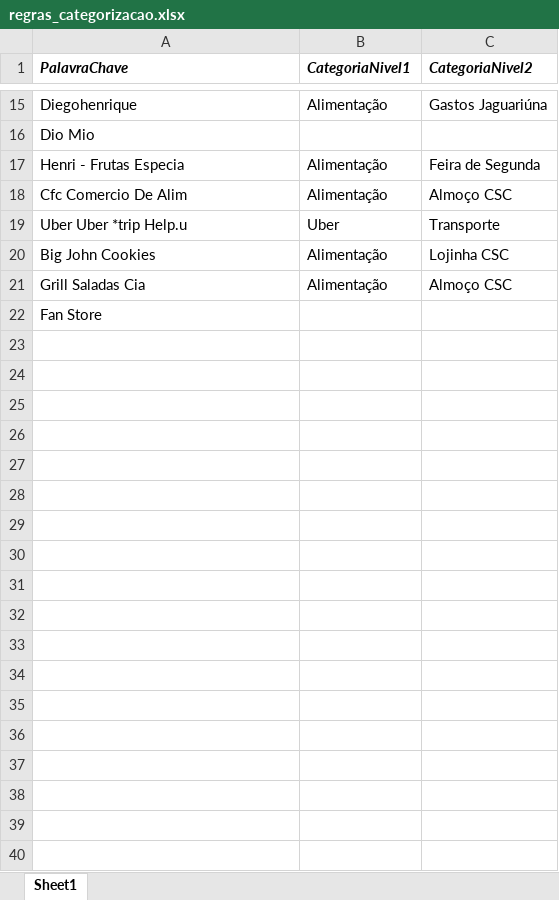
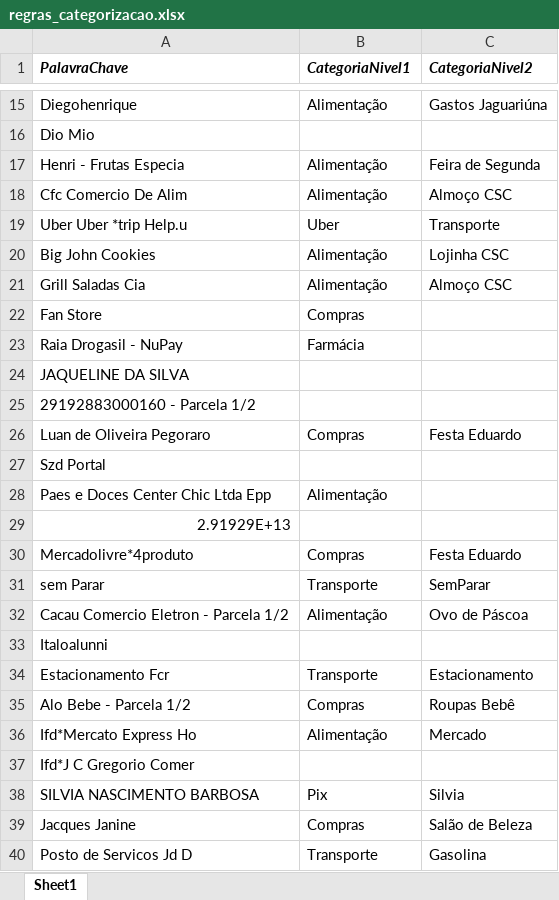
Before and after one commit to thiago3442/analise-fatura-itau, an Excel workbook: regras_categorizacao.xlsx, sheet Sheet1, drawn as a sheet; only a part is shown, gaps mark what is left out; values as stored, in another font and other column widths than the file's, no borders; the diff covers the shown part only; the diff names each change by its address in the sheet, - before the commit and + after, or states it on an @@ line.

Commit message:
new page for parcelamentos and end-user interface enhancements

```diff
--- a/regras_categorizacao.xlsx (sheet Sheet1)
+++ b/regras_categorizacao.xlsx (sheet Sheet1)
-B22 (CategoriaNivel1): (empty)
+B22 (CategoriaNivel1): Compras
+row 23: Raia Drogasil - NuPay | Farmácia
+row 24: JAQUELINE DA SILVA
+row 25: 29192883000160 - Parcela 1/2
+row 26: Luan de Oliveira Pegoraro | Compras | Festa Eduardo
+row 27: Szd Portal
+row 28: Paes e Doces Center Chic Ltda Epp | Alimentação
+row 29: 2.91929E+13
+row 30: Mercadolivre*4produto | Compras | Festa Eduardo
+row 31: sem Parar | Transporte | SemParar
+row 32: Cacau Comercio Eletron - Parcela 1/2 | Alimentação | Ovo de Páscoa
+row 33: Italoalunni
+row 34: Estacionamento Fcr | Transporte | Estacionamento
+row 35: Alo Bebe - Parcela 1/2 | Compras | Roupas Bebê
+row 36: Ifd*Mercato Express Ho | Alimentação | Mercado
+row 37: Ifd*J C Gregorio Comer
+row 38: SILVIA NASCIMENTO BARBOSA | Pix | Silvia
+row 39: Jacques Janine | Compras | Salão de Beleza
+row 40: Posto de Servicos Jd D | Transporte | Gasolina
```
Also changed, not shown: 25 added rows elsewhere in this sheet, 3 other files.
